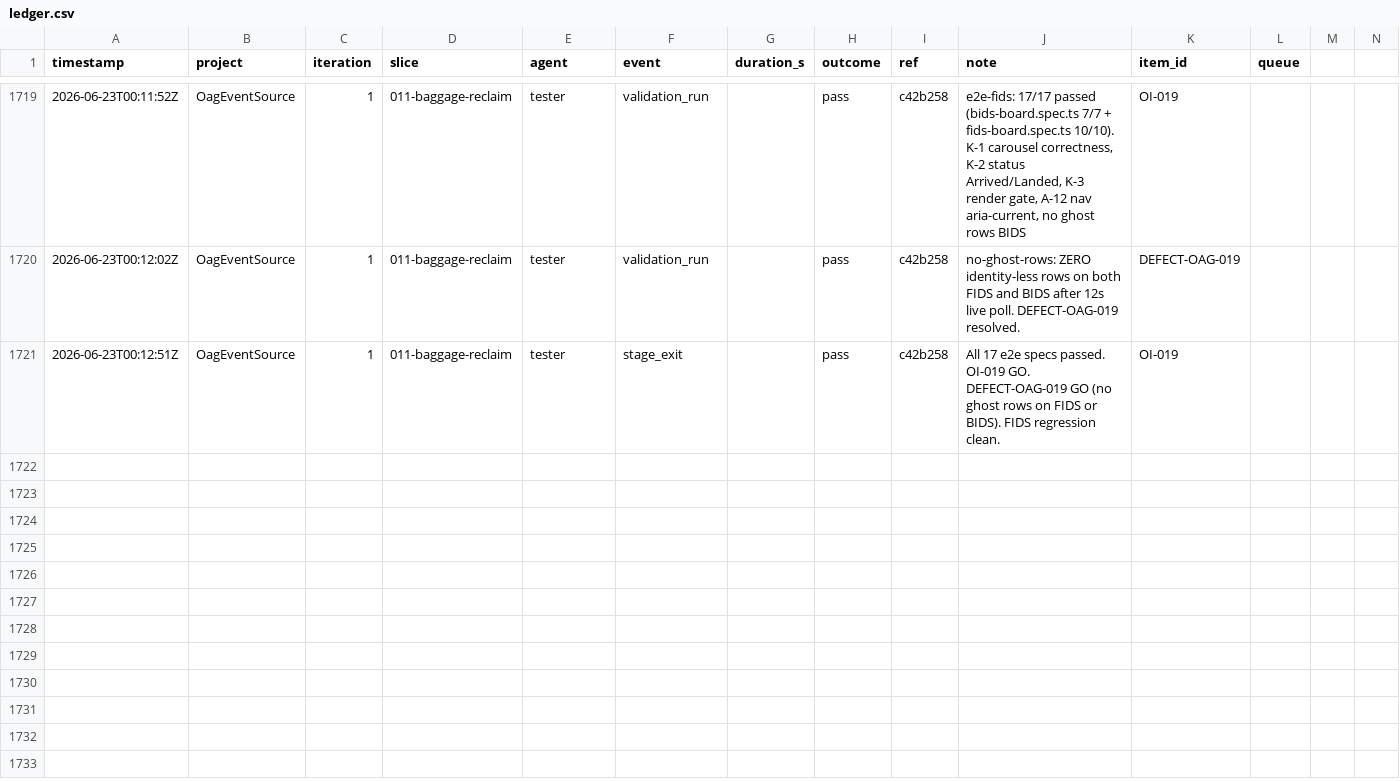
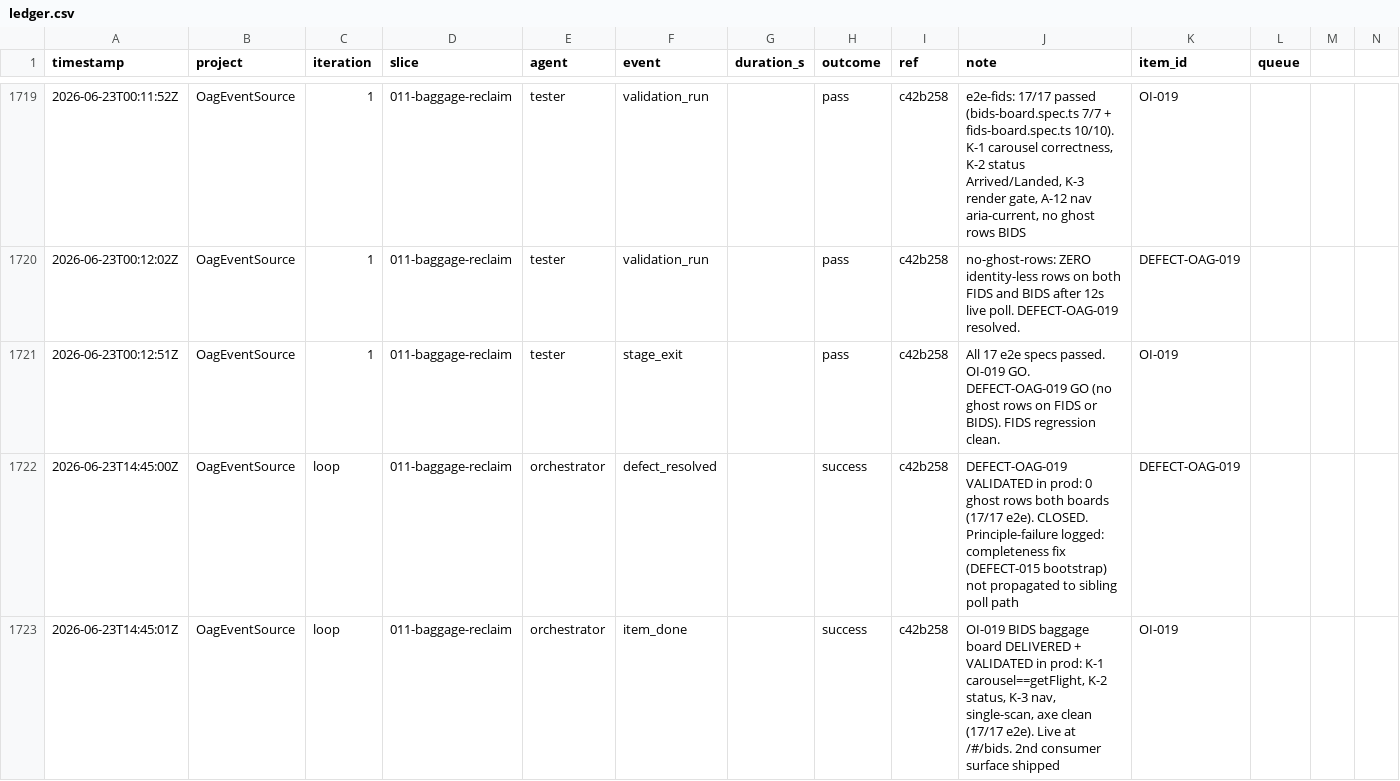
Before and after one commit to john-aerocloud/claude_learning_agents, a CSV file: process/dora/ledger.csv, drawn as a sheet; only a part is shown, gaps mark what is left out; the diff names each change by its address in the sheet, - before the commit and + after, or states it on an @@ line.

Commit message:
dora+pf: DEFECT-OAG-019 + OI-019 validated in prod; principle-failure (completeness fix not propagated to sibling path)

```diff
--- a/process/dora/ledger.csv
+++ b/process/dora/ledger.csv
+row 1722: 2026-06-23T14:45:00Z | OagEventSource | loop | 011-baggage-reclaim | orchestrator | defect_resolved |  | success | c42b258 | DEFECT-OAG-019 VALIDATED in prod: 0 ghost rows both boards (17/17 e2e). CLOSED. Principle-failure logged: completeness fix (DEFECT-015 bootstrap) not propagated to sibling poll path | DEFECT-OAG-019
+row 1723: 2026-06-23T14:45:01Z | OagEventSource | loop | 011-baggage-reclaim | orchestrator | item_done |  | success | c42b258 | OI-019 BIDS baggage board DELIVERED + VALIDATED in prod: K-1 carousel==getFlight, K-2 status, K-3 nav, single-scan, axe clean (17/17 e2e). Live at /#/bids. 2nd consumer surface shipped | OI-019
```
Also changed, not shown: 1 other file.
